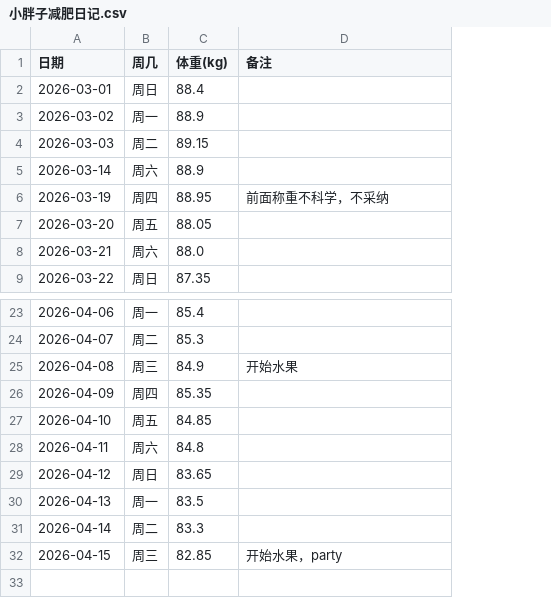
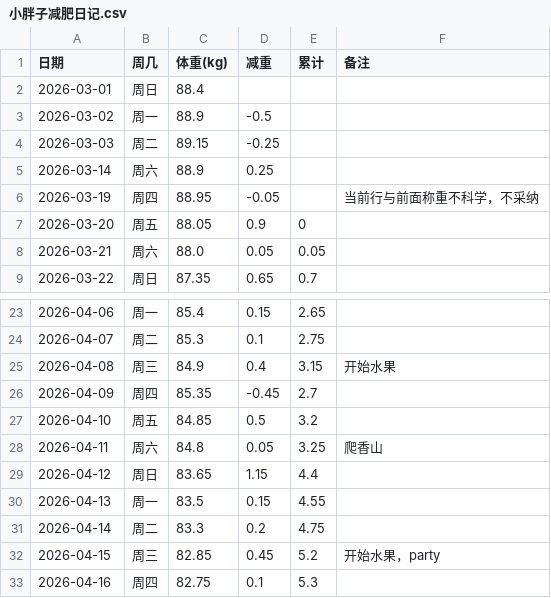
Before and after one commit to Benxiaohai001/collection, a CSV file: 08-life/小胖子减肥日记.csv, drawn as a sheet; only a part is shown, gaps mark what is left out; addresses are those after the commit; the diff names each change by its address in the sheet, - before the commit and + after, or states it on an @@ line.

```diff
--- a/08-life/小胖子减肥日记.csv
+++ b/08-life/小胖子减肥日记.csv
+column D (减重), rows 3-9: -0.5 | -0.25 | 0.25 | -0.05 | 0.9 | 0.05 | 0.65; rows 23-32: 0.15 | 0.1 | 0.4 | -0.45 | 0.5 | 0.05 | 1.15 | 0.15 | 0.2 | 0.45
+column E (累计), rows 7-9: 0 | 0.05 | 0.7; rows 23-32: 2.65 | 2.75 | 3.15 | 2.7 | 3.2 | 3.25 | 4.4 | 4.55 | 4.75 | 5.2
-F6 (备注): 前面称重不科学，不采纳
+F6 (备注): 当前行与前面称重不科学，不采纳
-F28 (备注): (empty)
+F28 (备注): 爬香山
+row 33: 2026-04-16 | 周四 | 82.75 | 0.1 | 5.3
```
Also changed, not shown: 8 other files.
